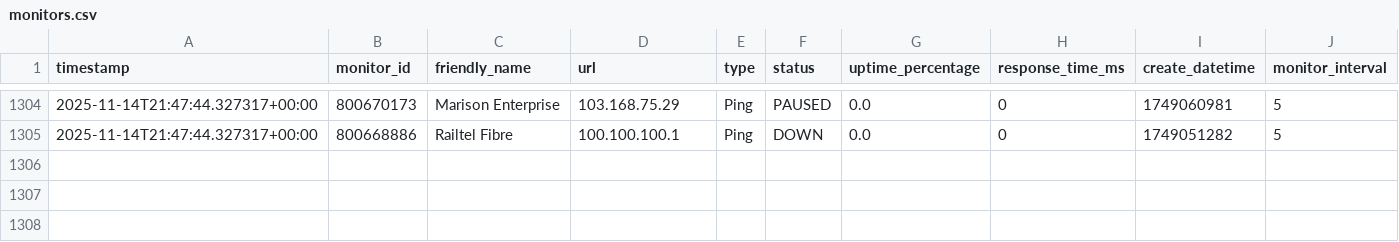
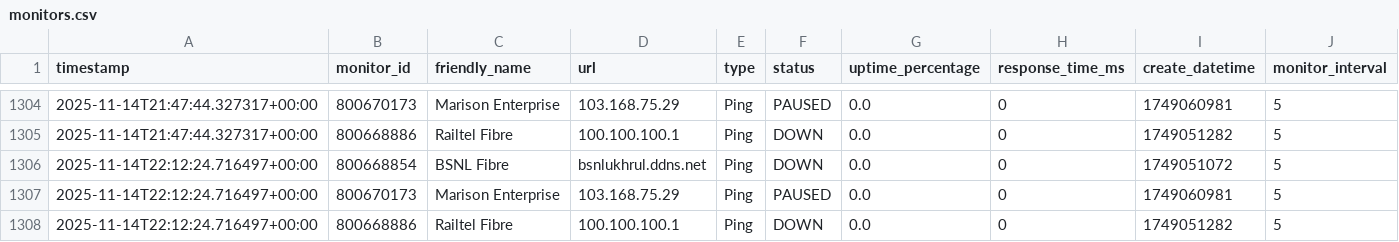
Before and after one commit to yss1235-why/isp-monitor, a CSV file: data/uptimerobot/monitors.csv, drawn as a sheet; only a part is shown, gaps mark what is left out; the diff names each change by its address in the sheet, - before the commit and + after, or states it on an @@ line.

```diff
--- a/data/uptimerobot/monitors.csv
+++ b/data/uptimerobot/monitors.csv
+row 1306: 2025-11-14T22:12:24.716497+00:00 | 800668854 | BSNL Fibre | bsnlukhrul.ddns.net | Ping | DOWN | 0.0 | 0 | 1749051072 | 5
+row 1307: 2025-11-14T22:12:24.716497+00:00 | 800670173 | Marison Enterprise | 103.168.75.29 | Ping | PAUSED | 0.0 | 0 | 1749060981 | 5
+row 1308: 2025-11-14T22:12:24.716497+00:00 | 800668886 | Railtel Fibre | 100.100.100.1 | Ping | DOWN | 0.0 | 0 | 1749051282 | 5
```
Also changed, not shown: 2 other files.
